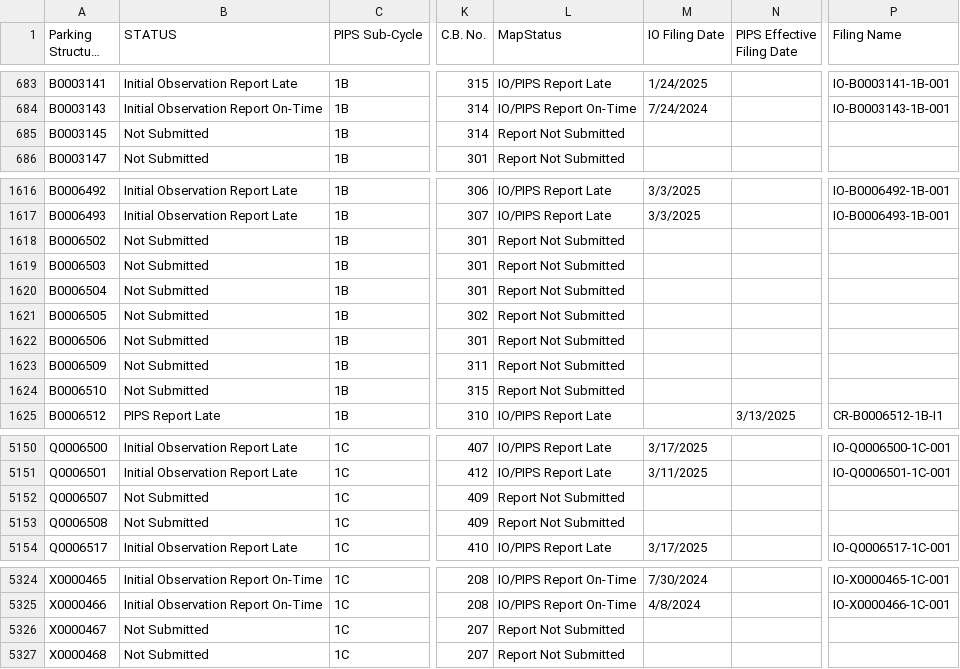
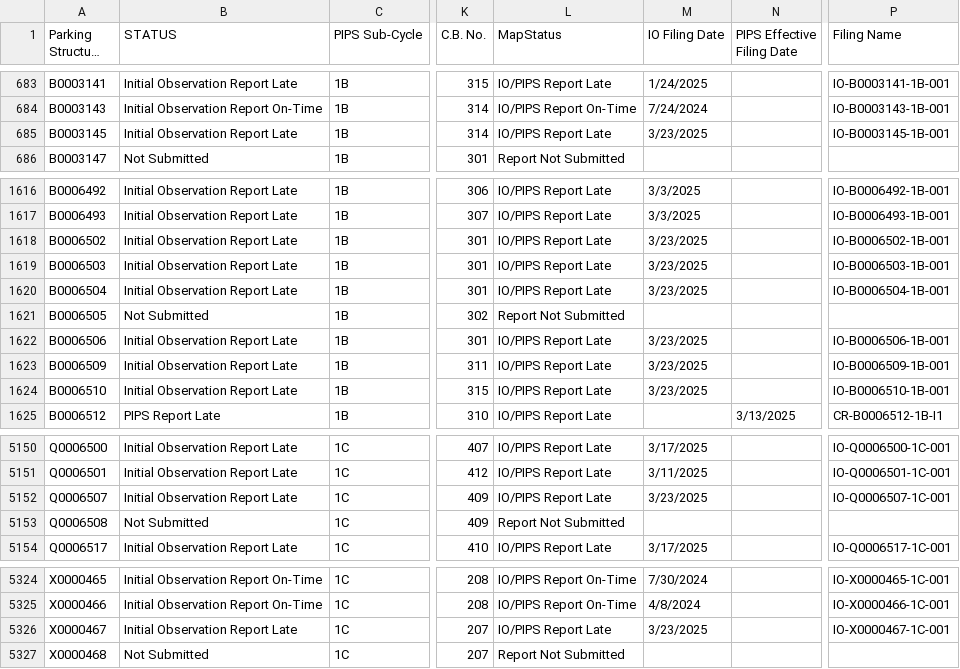
Before and after one commit to NYCDOB/ParkingStructures_InitialObservationReports, a CSV file: data/IO_Status.csv, drawn as a sheet; only a part is shown, gaps mark what is left out; long unchanged cells end in …; the diff names each change by its address in the sheet, - before the commit and + after, or states it on an @@ line.

Commit message:
update from script Mon 03/24/2025 10:35:39.83, 5891 rows

```diff
--- a/data/IO_Status.csv
+++ b/data/IO_Status.csv
-B685 (STATUS): Not Submitted
+B685 (STATUS): Initial Observation Report Late
-L685 (MapStatus): Report Not Submitted
+L685 (MapStatus): IO/PIPS Report Late
-M685 (IO Filing Date): (empty)
+M685 (IO Filing Date): 3/23/2025
-P685 (Filing Name): (empty)
+P685 (Filing Name): IO-B0003145-1B-001
-B1618:B1620 (STATUS): Not Submitted
+B1618:B1620 (STATUS): Initial Observation Report Late
-L1618:L1620 (MapStatus): Report Not Submitted
+L1618:L1620 (MapStatus): IO/PIPS Report Late
-M1618:M1620 (IO Filing Date): (empty)
+M1618:M1620 (IO Filing Date): 3/23/2025
-P1618 (Filing Name): (empty)
+P1618 (Filing Name): IO-B0006502-1B-001
-P1619 (Filing Name): (empty)
+P1619 (Filing Name): IO-B0006503-1B-001
-P1620 (Filing Name): (empty)
+P1620 (Filing Name): IO-B0006504-1B-001
-B1622:B1624 (STATUS): Not Submitted
+B1622:B1624 (STATUS): Initial Observation Report Late
-L1622:L1624 (MapStatus): Report Not Submitted
+L1622:L1624 (MapStatus): IO/PIPS Report Late
-M1622:M1624 (IO Filing Date): (empty)
+M1622:M1624 (IO Filing Date): 3/23/2025
-P1622 (Filing Name): (empty)
+P1622 (Filing Name): IO-B0006506-1B-001
-P1623 (Filing Name): (empty)
+P1623 (Filing Name): IO-B0006509-1B-001
-P1624 (Filing Name): (empty)
+P1624 (Filing Name): IO-B0006510-1B-001
-B5152 (STATUS): Not Submitted
+B5152 (STATUS): Initial Observation Report Late
-L5152 (MapStatus): Report Not Submitted
+L5152 (MapStatus): IO/PIPS Report Late
-M5152 (IO Filing Date): (empty)
+M5152 (IO Filing Date): 3/23/2025
-P5152 (Filing Name): (empty)
+P5152 (Filing Name): IO-Q0006507-1C-001
-B5326 (STATUS): Not Submitted
+B5326 (STATUS): Initial Observation Report Late
-L5326 (MapStatus): Report Not Submitted
+L5326 (MapStatus): IO/PIPS Report Late
-M5326 (IO Filing Date): (empty)
+M5326 (IO Filing Date): 3/23/2025
-P5326 (Filing Name): (empty)
+P5326 (Filing Name): IO-X0000467-1C-001
```
